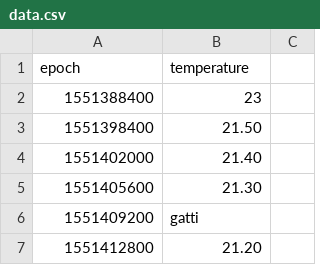
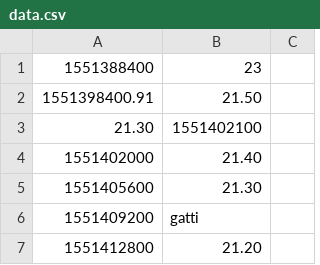
Before and after one commit to marcocragnolini/ProgrammingLab, a CSV file: TEST ESAME/SOTTOPROBLEMI/data.csv, drawn as a sheet; only a part is shown.

```diff
--- a/TEST ESAME/SOTTOPROBLEMI/data.csv
+++ b/TEST ESAME/SOTTOPROBLEMI/data.csv
@@ -1,4 +1,4 @@
-epoch,temperature
 1551388400,23
-1551398400,21.50
+1551398400.91,21.50
+21.30,1551402100
 1551402000,21.40
```
Also changed, not shown: 4 other files.
